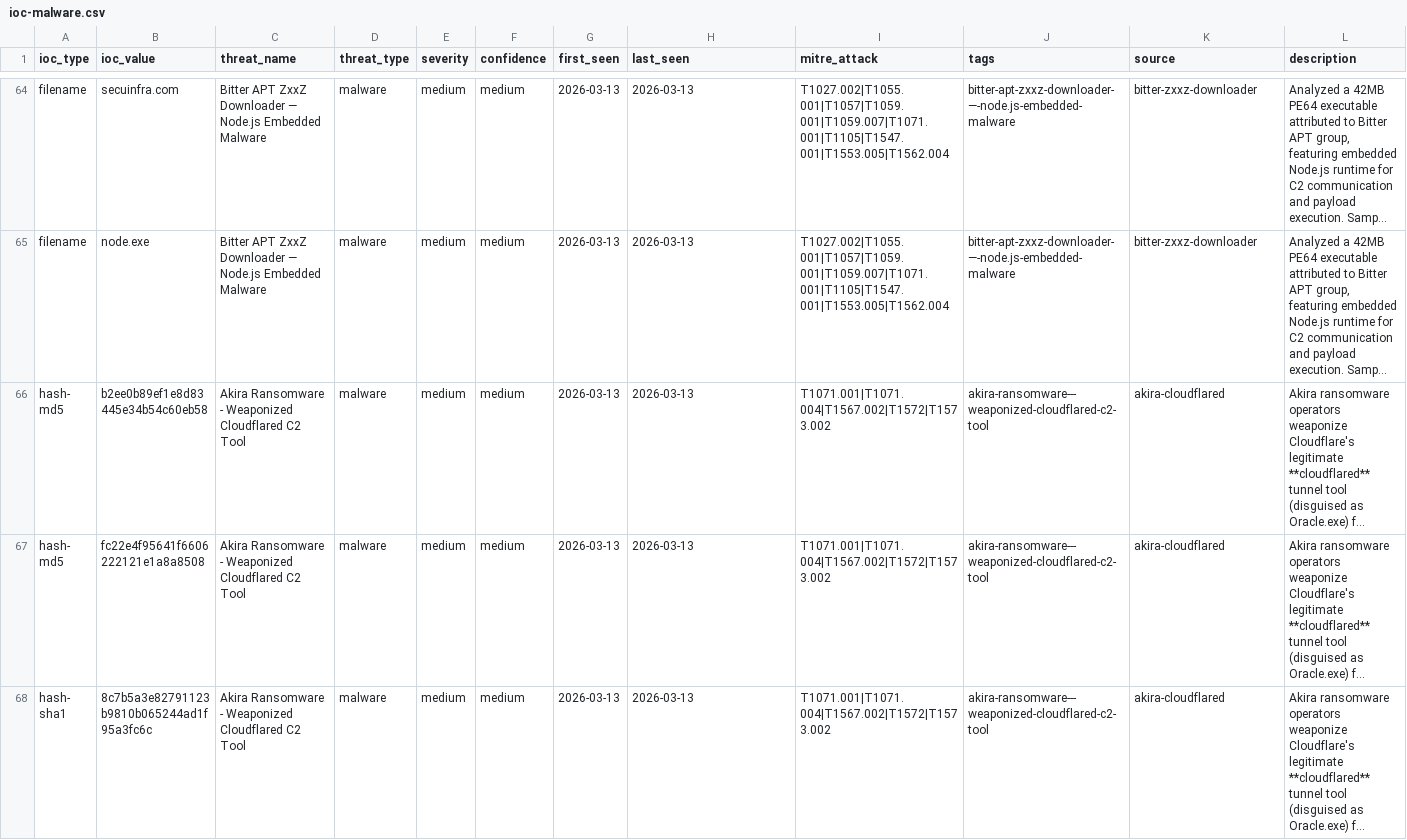
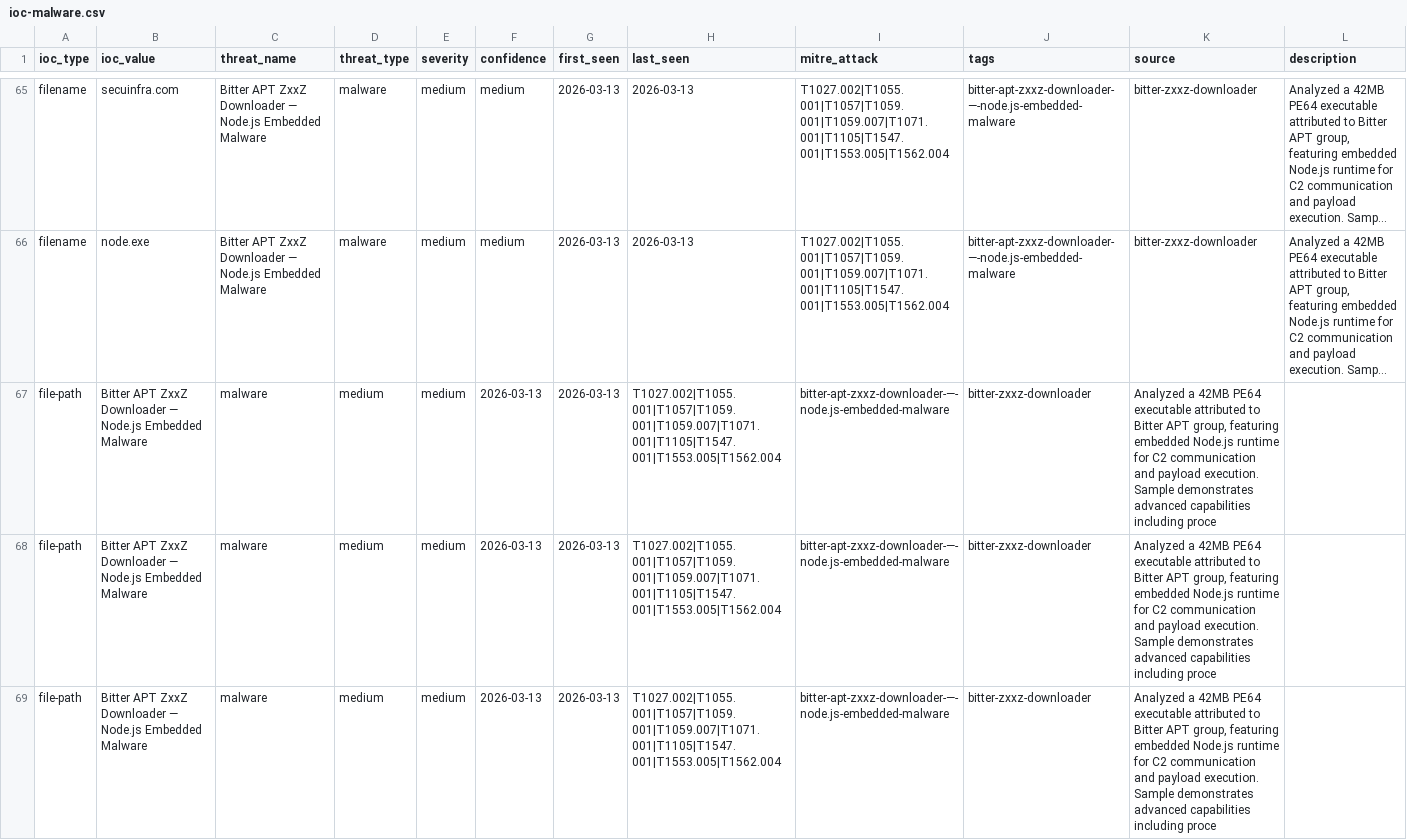
Before and after one commit to perisai-labs/indra-cti, a CSV file: feeds/ioc-malware.csv, drawn as a sheet; only a part is shown, gaps mark what is left out; the shorter side is filled out with more unchanged rows; long unchanged cells end in …; the diff covers the shown part only; the diff names each change by its address in the sheet, - before the commit and + after, or states it on an @@ line.

Commit message:
Daily IOC feed sync - 3507 total IOCs, 490 APT, 90 malware, 55 ransomware

```diff
--- a/feeds/ioc-malware.csv
+++ b/feeds/ioc-malware.csv
+row 67: file-path | Bitter APT ZxxZ Downloader — Node.js Embedded Malware | malware | medium | medium | 2026-03-13 | 2026-03-13 | T1027.002|T1055.001|T1057|T1059.001|T1059.007|T1071.001|T1105|T1547.001|T1553.005|T1562.004 | bitter-apt-zxxz-downloader-—-node.js-embedded-malware | bitter-zxxz-downloader | Analyzed a 42MB PE64 executable attributed to Bitter APT group, featuring embedded Node.js runtime for C2 communication and payload execution. Sample demonstrates advanced capabilities including proce
+row 68: file-path | Bitter APT ZxxZ Downloader — Node.js Embedded Malware | malware | medium | medium | 2026-03-13 | 2026-03-13 | T1027.002|T1055.001|T1057|T1059.001|T1059.007|T1071.001|T1105|T1547.001|T1553.005|T1562.004 | bitter-apt-zxxz-downloader-—-node.js-embedded-malware | bitter-zxxz-downloader | Analyzed a 42MB PE64 executable attributed to Bitter APT group, featuring embedded Node.js runtime for C2 communication and payload execution. Sample demonstrates advanced capabilities including proce
+row 69: file-path | Bitter APT ZxxZ Downloader — Node.js Embedded Malware | malware | medium | medium | 2026-03-13 | 2026-03-13 | T1027.002|T1055.001|T1057|T1059.001|T1059.007|T1071.001|T1105|T1547.001|T1553.005|T1562.004 | bitter-apt-zxxz-downloader-—-node.js-embedded-malware | bitter-zxxz-downloader | Analyzed a 42MB PE64 executable attributed to Bitter APT group, featuring embedded Node.js runtime for C2 communication and payload execution. Sample demonstrates advanced capabilities including proce
```
Also changed, not shown: 5 added rows elsewhere in this file, feeds/ioc-apt.csv, 2 other files.
